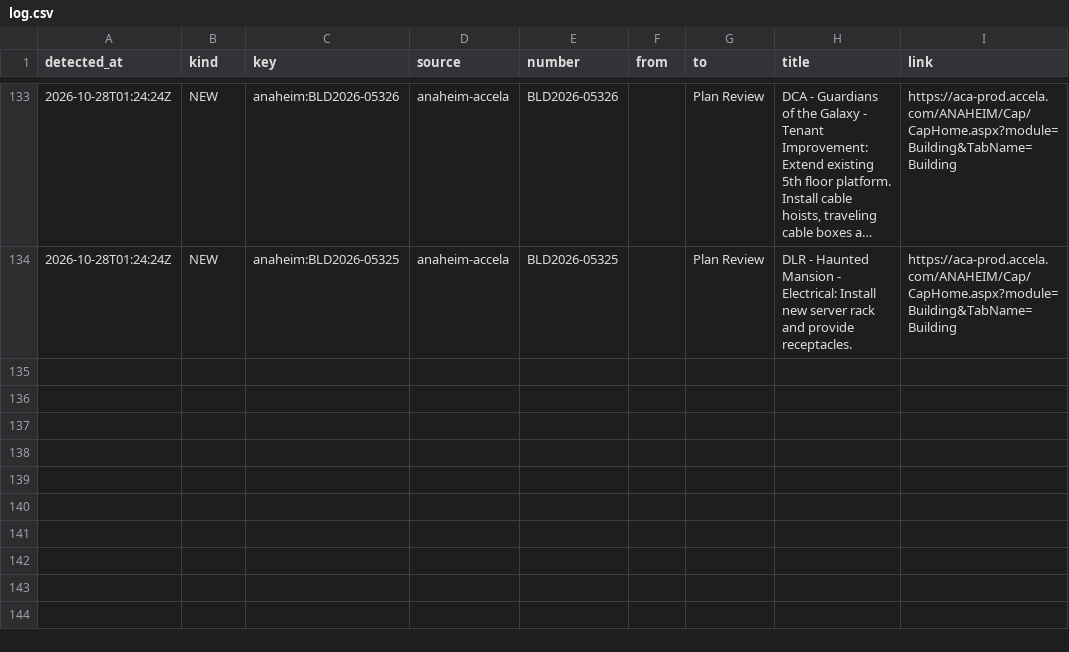
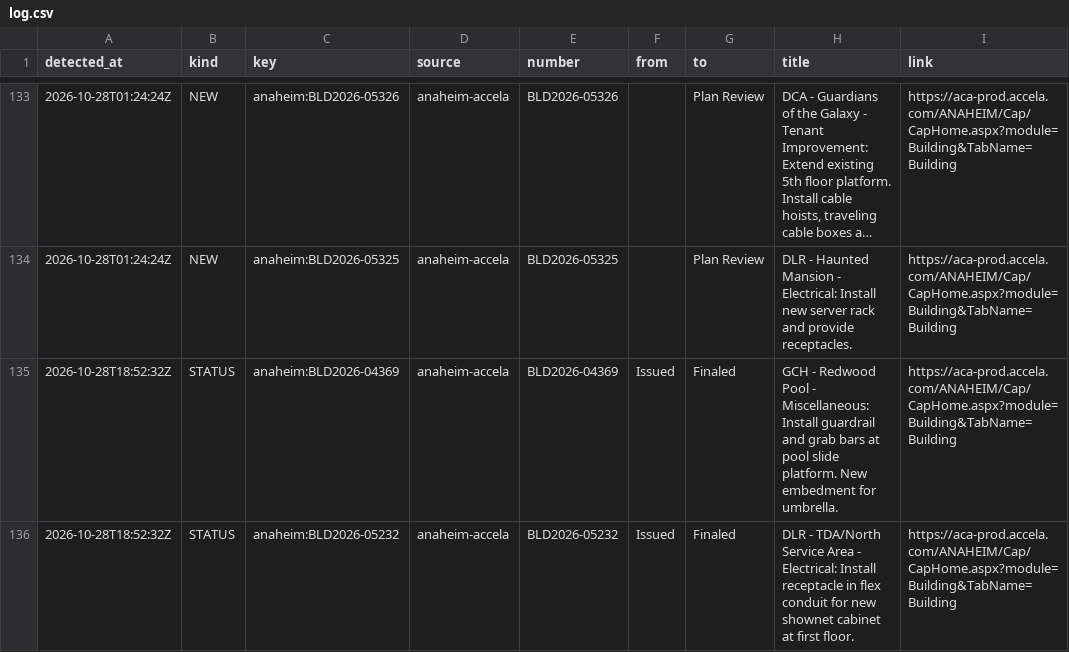
Before and after one commit to scoopdisney/dlr-permit-watch, a CSV file: data/scan/log.csv, drawn as a sheet; only a part is shown, gaps mark what is left out; long unchanged cells end in ….

```diff
--- a/data/scan/log.csv
+++ b/data/scan/log.csv
@@ -134 +134,3 @@ detected_at,kind,key,source,number,from,to,title,link
 2026-10-28T01:24:24Z,NEW,anaheim:BLD2026-05325,anaheim-accela,BLD2026-05325,,Plan Review,DLR - Haunted Mansion - Electrical: Install new server rack and provide receptacles.,https://aca-prod.accela.com/ANAHEIM/Cap/CapHome.aspx?module=Building&TabName=Building
+2026-10-28T18:52:32Z,STATUS,anaheim:BLD2026-04369,anaheim-accela,BLD2026-04369,Issued,Finaled,GCH - Redwood Pool - Miscellaneous: Install guardrail and grab bars at pool slide platform. New embedment for umbrella.,https://aca-prod.accela.com/ANAHEIM/Cap/CapHome.aspx?module=Building&TabName=Building
+2026-10-28T18:52:32Z,STATUS,anaheim:BLD2026-05232,anaheim-accela,BLD2026-05232,Issued,Finaled,DLR - TDA/North Service Area - Electrical: Install receptacle in flex conduit for new shownet cabinet at first floor.,https://aca-prod.accela.com/ANAHEIM/Cap/CapHome.aspx?module=Building&TabName=Building
```
Also changed, not shown: data/scan/records.csv, 2 other files.
